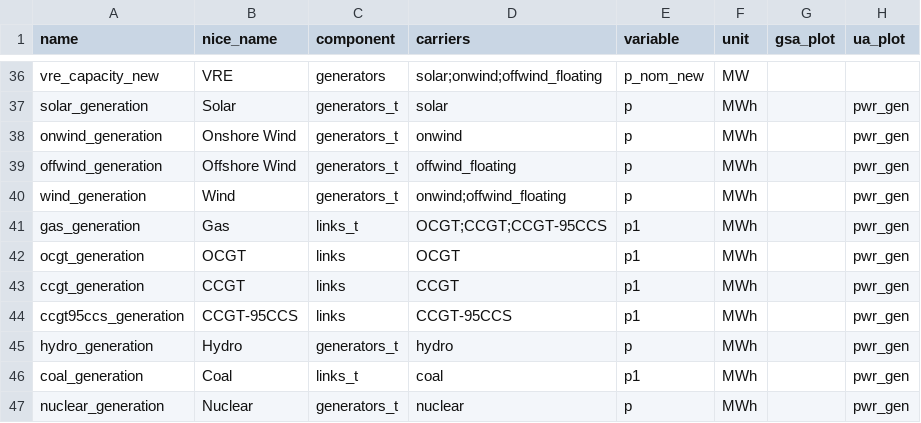
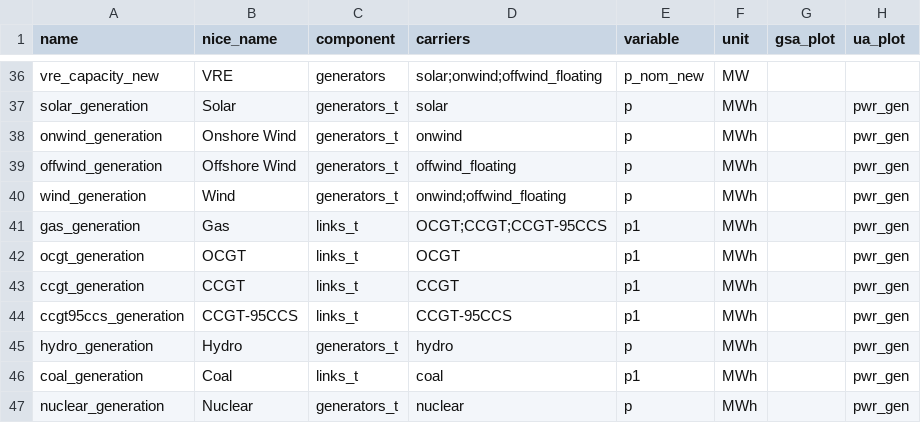
Before and after one commit to DeltaE/pypsa-gsa, a CSV file: config/results.csv, drawn as a sheet; only a part is shown, gaps mark what is left out.

```diff
--- a/config/results.csv
+++ b/config/results.csv
@@ -41,5 +41,5 @@ wind_generation,Wind,generators_t,onwind;offwind_floating,p,MWh,,pwr_gen
 gas_generation,Gas,links_t,OCGT;CCGT;CCGT-95CCS,p1,MWh,,pwr_gen
-ocgt_generation,OCGT,links,OCGT,p1,MWh,,pwr_gen
-ccgt_generation,CCGT,links,CCGT,p1,MWh,,pwr_gen
-ccgt95ccs_generation,CCGT-95CCS,links,CCGT-95CCS,p1,MWh,,pwr_gen
+ocgt_generation,OCGT,links_t,OCGT,p1,MWh,,pwr_gen
+ccgt_generation,CCGT,links_t,CCGT,p1,MWh,,pwr_gen
+ccgt95ccs_generation,CCGT-95CCS,links_t,CCGT-95CCS,p1,MWh,,pwr_gen
 hydro_generation,Hydro,generators_t,hydro,p,MWh,,pwr_gen
```
Also changed, not shown: 6 other files.
